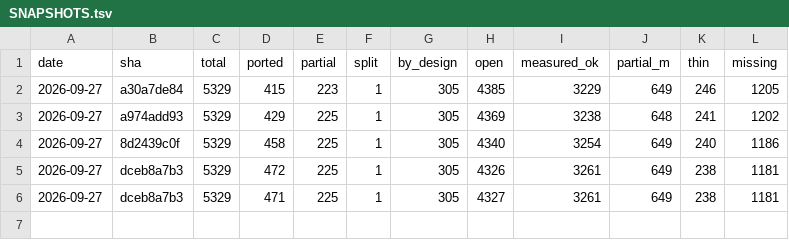
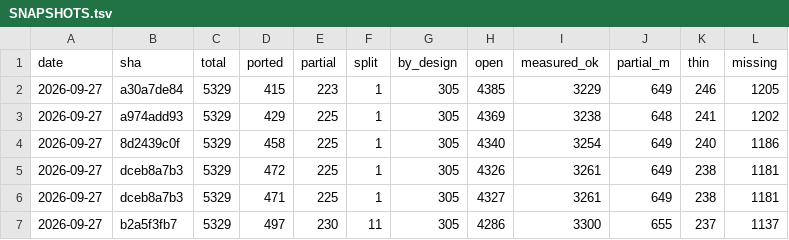
Before and after one commit to richie3366/teleport-contest, a TSV file: docs/ledger/SNAPSHOTS.tsv, drawn as a sheet; the diff names each change by its address in the sheet, - before the commit and + after, or states it on an @@ line.

```diff
--- a/docs/ledger/SNAPSHOTS.tsv
+++ b/docs/ledger/SNAPSHOTS.tsv
+row 7: 2026-09-27 | b2a5f3fb7 | 5329 | 497 | 230 | 11 | 305 | 4286 | 3300 | 655 | 237 | 1137
```
Also changed, not shown: 15 other files.
